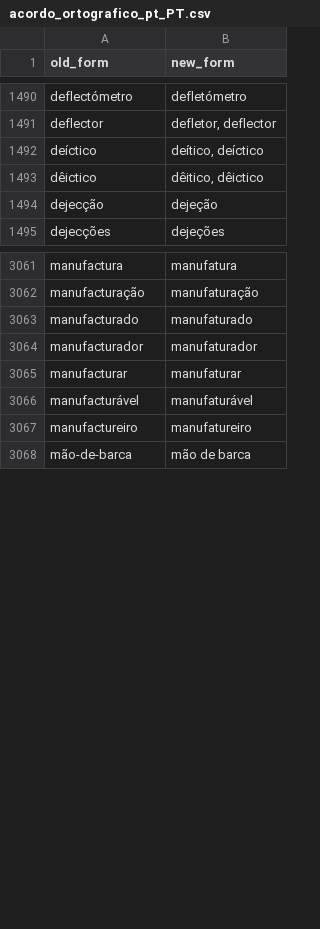
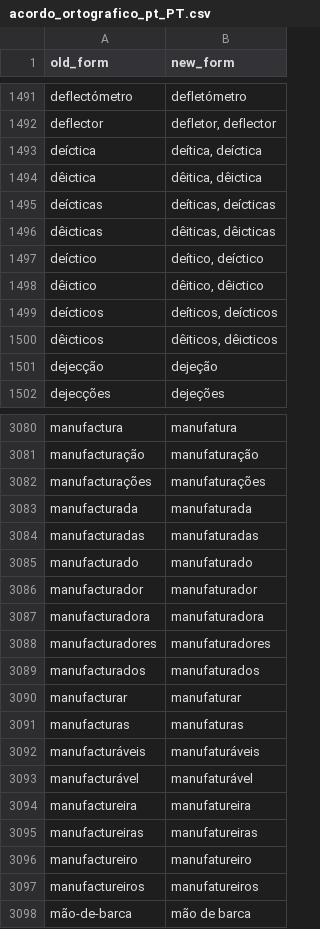
Before and after one commit to TigreGotico/tugalex, a CSV file: tugalex/data/acordo_ortografico_pt_PT.csv, drawn as a sheet; only a part is shown, gaps mark what is left out; the diff covers the shown part only; the diff names each change by its address in the sheet, - before the commit and + after, or states it on an @@ line.

```diff
--- a/tugalex/data/acordo_ortografico_pt_PT.csv
+++ b/tugalex/data/acordo_ortografico_pt_PT.csv
+row 1493: deíctica | deítica, deíctica
+row 1494: dêictica | dêitica, dêictica
+row 1495: deícticas | deíticas, deícticas
+row 1496: dêicticas | dêiticas, dêicticas
+row 1499: deícticos | deíticos, deícticos
+row 1500: dêicticos | dêiticos, dêicticos
+row 3082: manufacturações | manufaturações
+row 3083: manufacturada | manufaturada
+row 3084: manufacturadas | manufaturadas
+row 3087: manufacturadora | manufaturadora
+row 3088: manufacturadores | manufaturadores
+row 3089: manufacturados | manufaturados
+row 3091: manufacturas | manufaturas
+row 3092: manufacturáveis | manufaturáveis
+row 3094: manufactureira | manufatureira
+row 3095: manufactureiras | manufatureiras
+row 3097: manufactureiros | manufatureiros
```
Also changed, not shown: 48 added rows and 17 removed rows elsewhere in this file, 1 other file.
